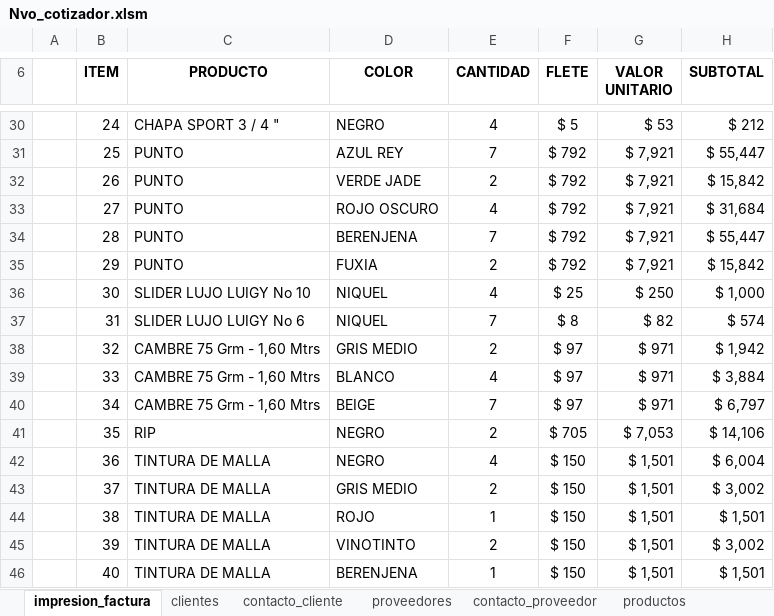
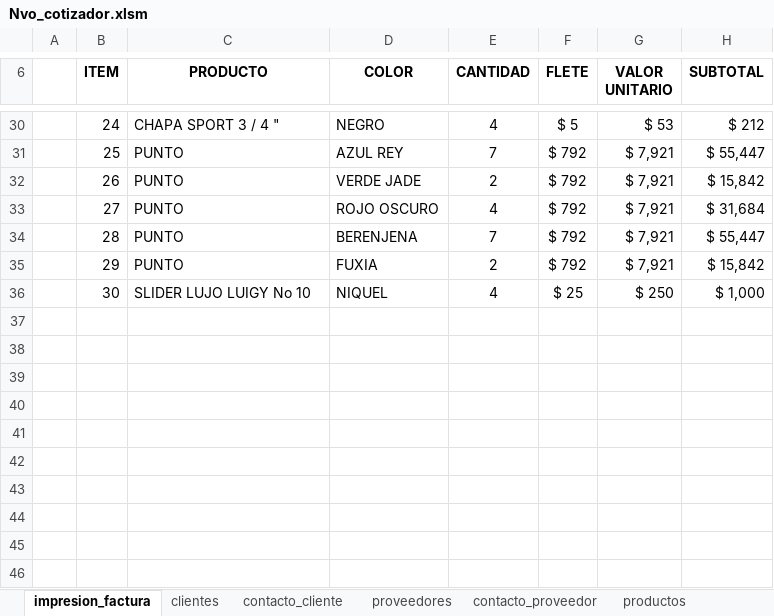
Before and after one commit to jungo89/shilohtex, an Excel workbook: Nvo_cotizador.xlsm, sheet impresion_factura, drawn as a sheet; only a part is shown, gaps mark what is left out; values as stored, in another font and other column widths than the file's, no borders; the diff names each change by its address in the sheet, - before the commit and + after, or states it on an @@ line.

```diff
--- a/Nvo_cotizador.xlsm (sheet impresion_factura)
+++ b/Nvo_cotizador.xlsm (sheet impresion_factura)
-row 37:  | 31 | SLIDER LUJO LUIGY No 6 | NIQUEL | 7 | $ 8 | $ 82 | $ 574
-row 38:  | 32 | CAMBRE 75 Grm - 1,60 Mtrs | GRIS MEDIO | 2 | $ 97 | $ 971 | $ 1,942
-row 39:  | 33 | CAMBRE 75 Grm - 1,60 Mtrs | BLANCO | 4 | $ 97 | $ 971 | $ 3,884
-row 40:  | 34 | CAMBRE 75 Grm - 1,60 Mtrs | BEIGE | 7 | $ 97 | $ 971 | $ 6,797
-row 41:  | 35 | RIP | NEGRO | 2 | $ 705 | $ 7,053 | $ 14,106
-row 42:  | 36 | TINTURA DE MALLA | NEGRO | 4 | $ 150 | $ 1,501 | $ 6,004
-row 43:  | 37 | TINTURA DE MALLA | GRIS MEDIO | 2 | $ 150 | $ 1,501 | $ 3,002
-row 44:  | 38 | TINTURA DE MALLA | ROJO | 1 | $ 150 | $ 1,501 | $ 1,501
-row 45:  | 39 | TINTURA DE MALLA | VINOTINTO | 2 | $ 150 | $ 1,501 | $ 3,002
-row 46:  | 40 | TINTURA DE MALLA | BERENJENA | 1 | $ 150 | $ 1,501 | $ 1,501
```
Also changed, not shown: sheet factura, sheet pedidos, sheet contacto_proveedor, sheet contacto_cliente, sheet clientes, Nvo_cotizador_backup.xlsm, formularios.xlsm, 14 other files.
